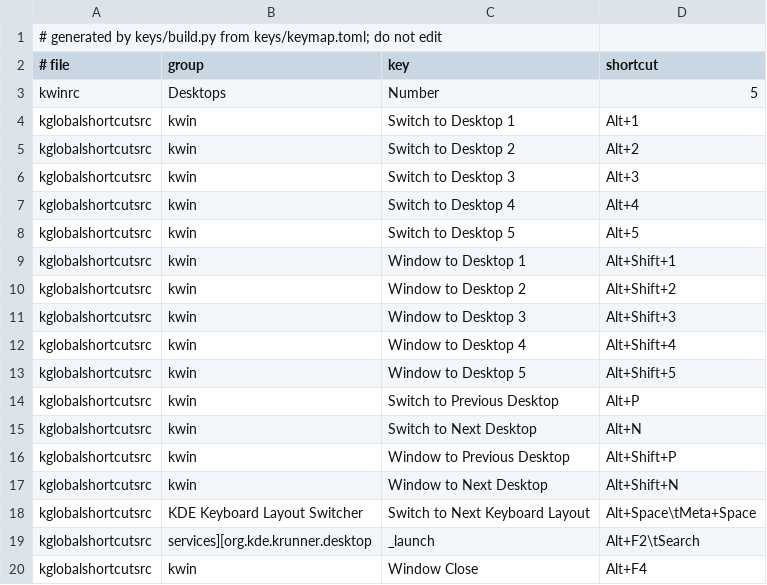
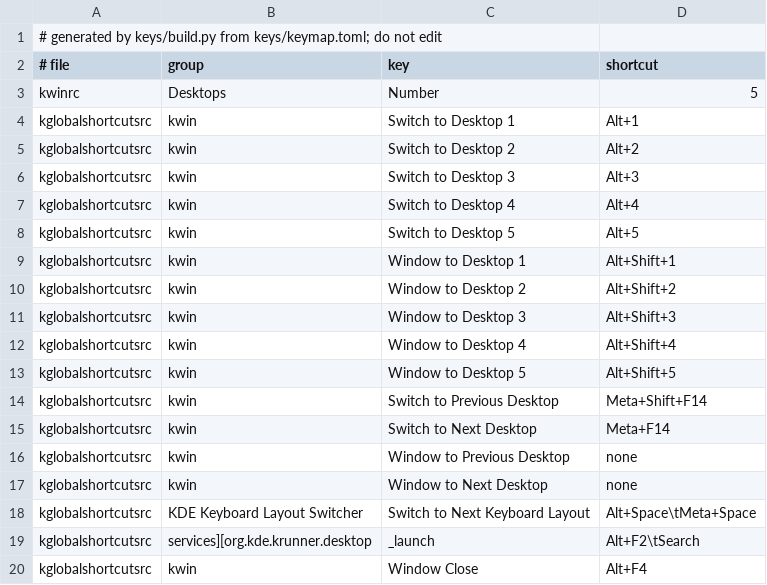
Before and after one commit to vilbot/dotfiles, a TSV file: keys/generated/kde.tsv, drawn as a sheet.

```diff
--- a/keys/generated/kde.tsv
+++ b/keys/generated/kde.tsv
@@ -13,6 +13,6 @@ kglobalshortcutsrc	kwin	Window to Desktop 4	Alt+Shift+4
 kglobalshortcutsrc	kwin	Window to Desktop 5	Alt+Shift+5
-kglobalshortcutsrc	kwin	Switch to Previous Desktop	Alt+P
-kglobalshortcutsrc	kwin	Switch to Next Desktop	Alt+N
-kglobalshortcutsrc	kwin	Window to Previous Desktop	Alt+Shift+P
-kglobalshortcutsrc	kwin	Window to Next Desktop	Alt+Shift+N
+kglobalshortcutsrc	kwin	Switch to Previous Desktop	Meta+Shift+F14
+kglobalshortcutsrc	kwin	Switch to Next Desktop	Meta+F14
+kglobalshortcutsrc	kwin	Window to Previous Desktop	none
+kglobalshortcutsrc	kwin	Window to Next Desktop	none
 kglobalshortcutsrc	KDE Keyboard Layout Switcher	Switch to Next Keyboard Layout	Alt+Space\tMeta+Space
```
Also changed, not shown: 23 other files.
